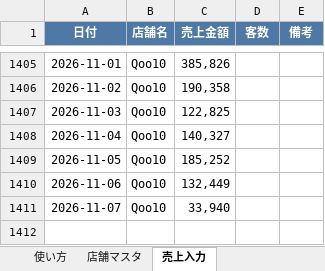
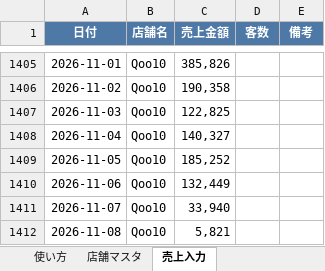
Before and after one commit to bossbossec-coder/bigboss-special-page, an Excel workbook: dashboard/data/incoming/Qoo10.xlsx, sheet 売上入力, drawn as a sheet; only a part is shown, gaps mark what is left out; values as stored, in another font and other column widths than the file's, no borders; the diff names each change by its address in the sheet, - before the commit and + after, or states it on an @@ line.

Commit message:
売上データ追加: Qoo10.xlsx（自動アップロード）

```diff
--- a/dashboard/data/incoming/Qoo10.xlsx (sheet 売上入力)
+++ b/dashboard/data/incoming/Qoo10.xlsx (sheet 売上入力)
+row 1412: 2026-11-08 | Qoo10 | 5,821
```
